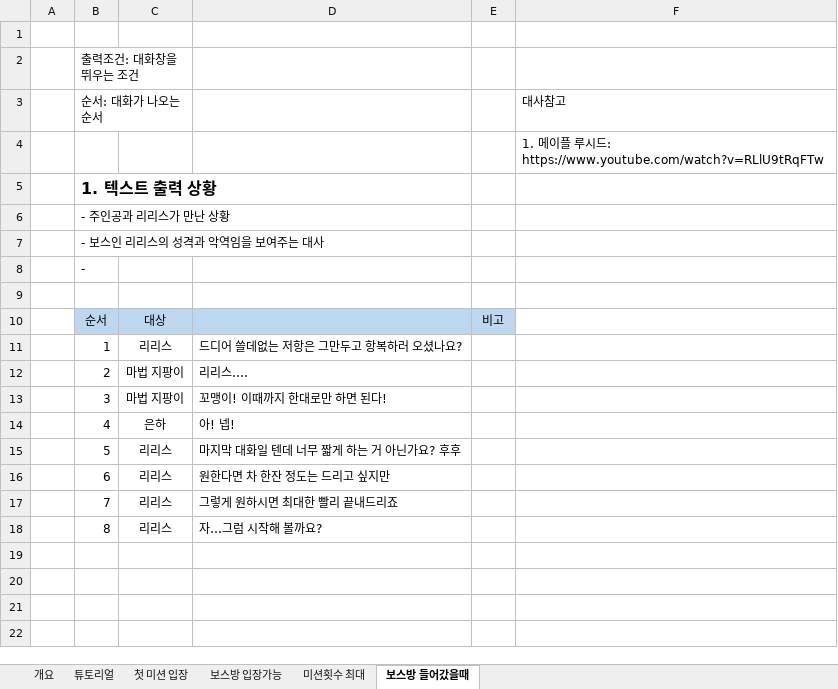
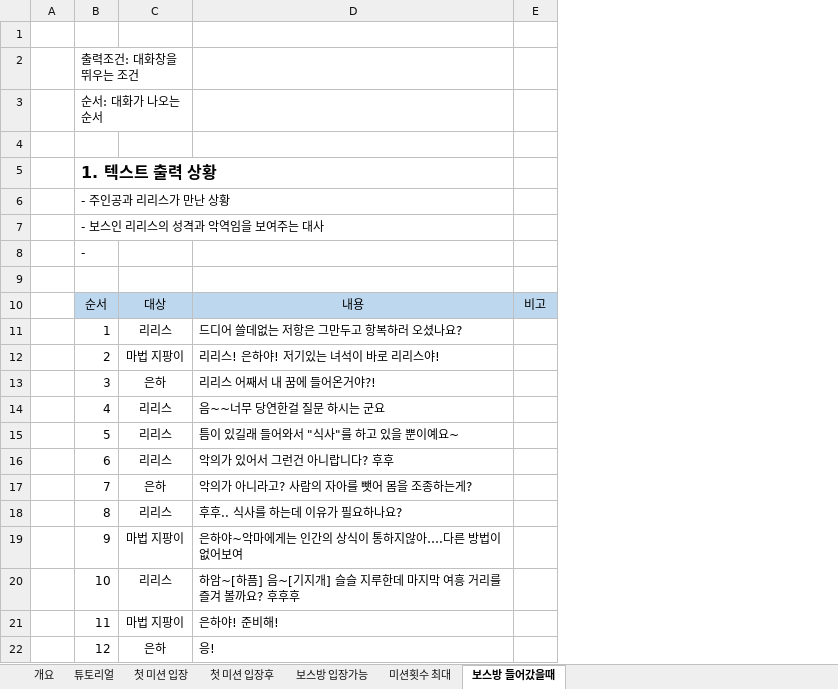
Before and after one commit to lalyns/MondayClass, an Excel workbook: Document/리스트/텍스트 리스트.xlsx, sheet 보스방 들어갔을때, drawn as a sheet; values as stored, in another font and other column widths than the file's, no borders; removed rows and columns are numbered as before the commit, all else as after; the diff names each change by its address in the sheet, - before the commit and + after, or states it on an @@ line.

```diff
--- a/Document/리스트/텍스트 리스트.xlsx (sheet 보스방 들어갔을때)
+++ b/Document/리스트/텍스트 리스트.xlsx (sheet 보스방 들어갔을때)
+sheet tab: 첫 미션 입장후
-column D, rows 11-18: 드디어 쓸데없는 저항은 그만두고 항복하러 오셨나요? | 리리스…. | 꼬맹이! 이때까지 한대로만 하면 된다! | 아! 넵! | 마지막 대화일 텐데 너무 짧게 하는 거 아닌가요? 후후 | 원한다면 차 한잔 정도는 드리고 싶지만 | 그렇게 원하시면 최대한 빨리 끝내드리죠 | 자…그럼 시작해 볼까요?
+column D, rows 10-18: 내용 | 드디어 쓸데없는 저항은 그만두고 항복하러 오셨나요? | 리리스! 은하야! 저기있는 녀석이 바로 리리스야! | 리리스 어째서 내 꿈에 들어온거야?! | 음~~너무 당연한걸 질문 하시는 군요 | 틈이 있길래 들어와서 "식사"를 하고 있을 뿐이예요~ | 악의가 있어서 그런건 아니랍니다? 후후 | 악의가 아니라고? 사람의 자아를 뺏어 몸을 조종하는게? | 후후.. 식사를 하는데 이유가 필요하나요?
-column F, rows 3-4: 대사참고 | 1. 메이플 루시드: https://www.youtube.com/watch?v=RLlU9tRqFTw
-C13: 마법 지팡이
+C13: 은하
-C14: 은하
+C14: 리리스
-C17: 리리스
+C17: 은하
+row 19:  | 9 | 마법 지팡이 | 은하야~악마에게는 인간의 상식이 통하지않아….다른 방법이 없어보여
+row 20:  | 10 | 리리스 | 하암~[하픔] 음~[기지개] 슬슬 지루한데 마지막 여흥 거리를 즐겨 볼까요? 후후후
+row 21:  | 11 | 마법 지팡이 | 은하야! 준비해!
+row 22:  | 12 | 은하 | 응!
```
Also changed, not shown: sheet 첫 미션 입장, sheet 미션횟수 최대, sheet 보스방 입장가능, Document/일정/먼데이클래스 2019 일정.xlsx.
